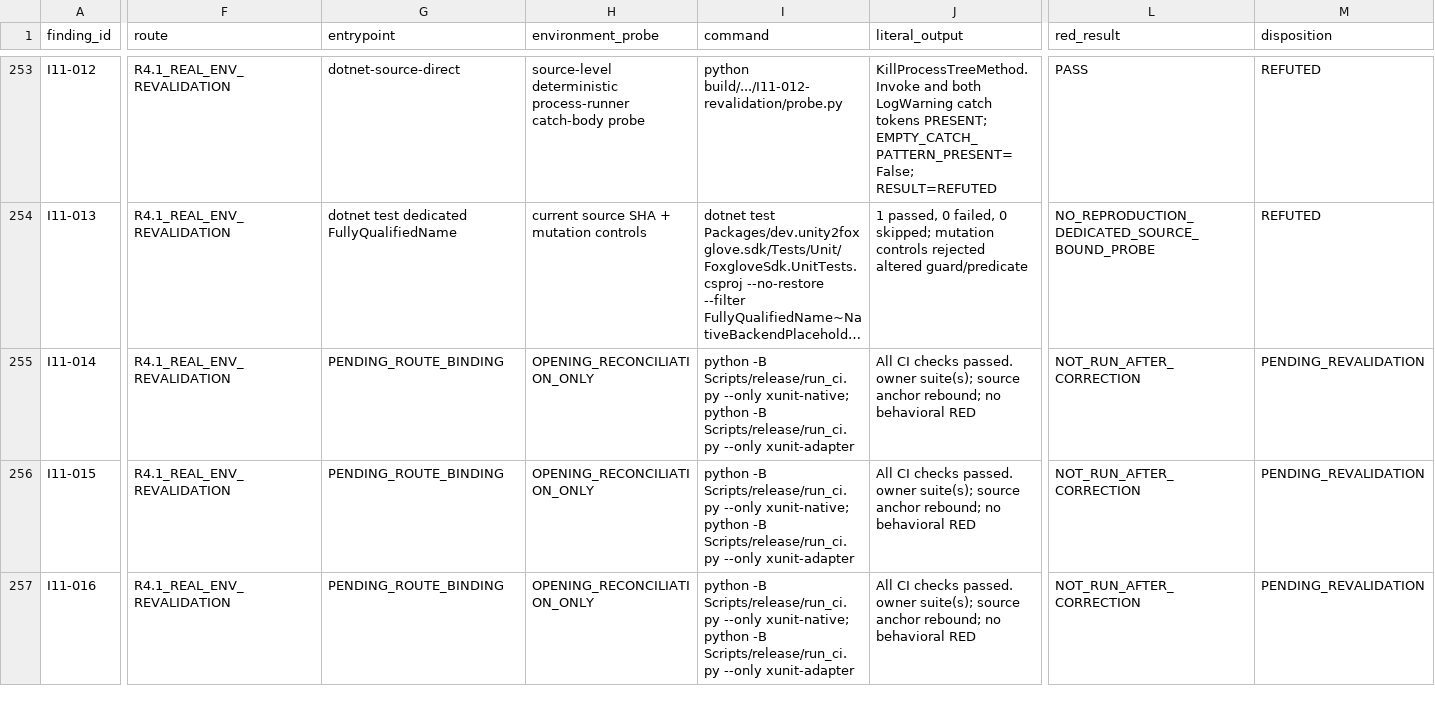
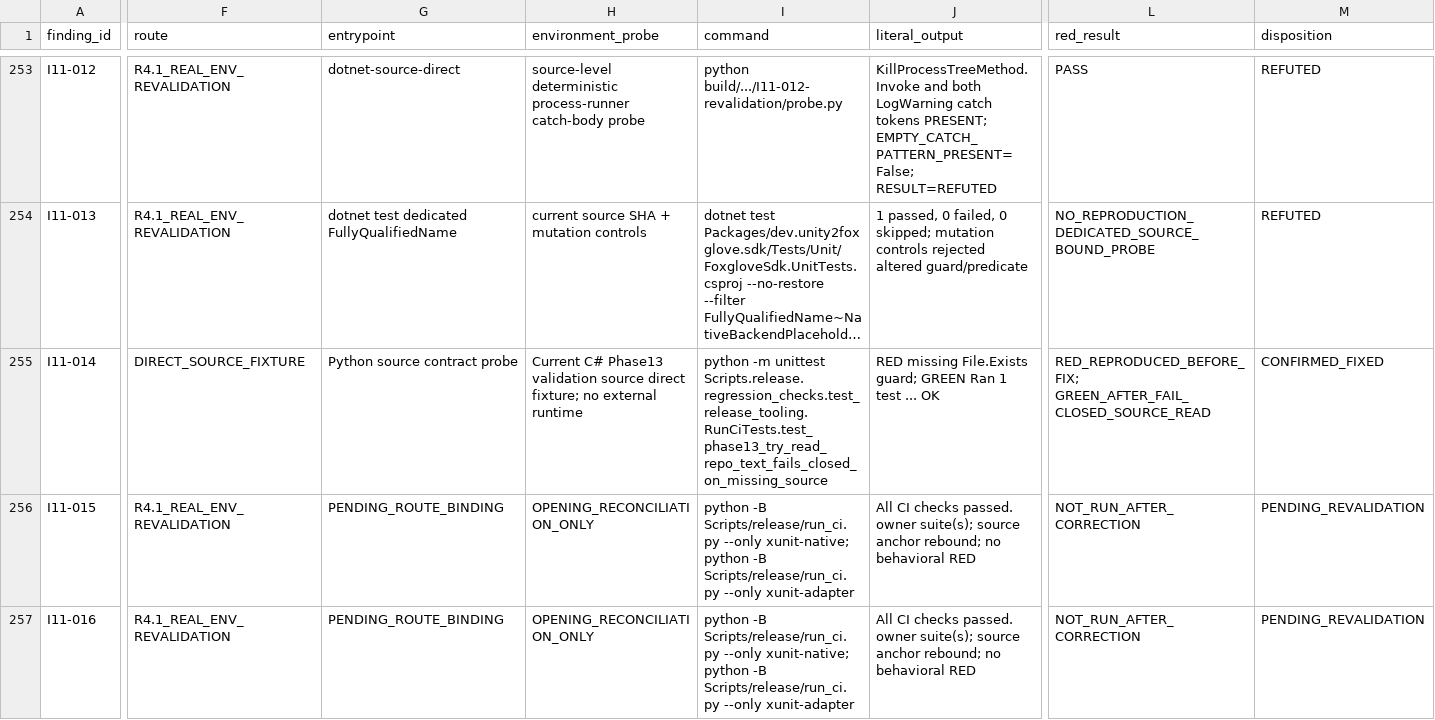
Before and after one commit to JianbinLiu-CFLab/unity-foxglove-sdk, a TSV file: build/phase187-round4/r4.1-real-environment-revalidation/i-series/R4.1-I_REFUTED_EVIDENCE_CORRECTION_20260912.tsv, drawn as a sheet; only a part is shown, gaps mark what is left out; long unchanged cells end in …; the diff covers the shown part only; the diff names each change by its address in the sheet, - before the commit and + after, or states it on an @@ line.

Commit message:
fix(i11): fail closed on phase13 source reads

```diff
--- a/build/phase187-round4/r4.1-real-environment-revalidation/i-series/R4.1-I_REFUTED_EVIDENCE_CORRECTION_20260912.tsv
+++ b/build/phase187-round4/r4.1-real-environment-revalidation/i-series/R4.1-I_REFUTED_EVIDENCE_CORRECTION_20260912.tsv
-F255 (route): R4.1_REAL_ENV_REVALIDATION
+F255 (route): DIRECT_SOURCE_FIXTURE
-G255 (entrypoint): PENDING_ROUTE_BINDING
+G255 (entrypoint): Python source contract probe
-H255 (environment_probe): OPENING_RECONCILIATION_ONLY
+H255 (environment_probe): Current C# Phase13 validation source direct fixture; no external runtime
-I255 (command): python -B Scripts/release/run_ci.py --only xunit-native; python -B Scripts/release/run_ci.py --only xunit-adapter
+I255 (command): python -m unittest Scripts.release.regression_checks.test_release_tooling.RunCiTests.test_phase13_try_read_repo_text_fails_closed_on_missing_source
-J255 (literal_output): All CI checks passed. owner suite(s); source anchor rebound; no behavioral RED
+J255 (literal_output): RED missing File.Exists guard; GREEN Ran 1 test ... OK
-L255 (red_result): NOT_RUN_AFTER_CORRECTION
+L255 (red_result): RED_REPRODUCED_BEFORE_FIX; GREEN_AFTER_FAIL_CLOSED_SOURCE_READ
-M255 (disposition): PENDING_REVALIDATION
+M255 (disposition): CONFIRMED_FIXED
```
Also changed, not shown: 6 edited cells elsewhere in this file, 8 other files.
